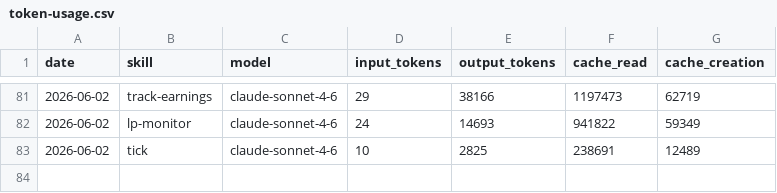
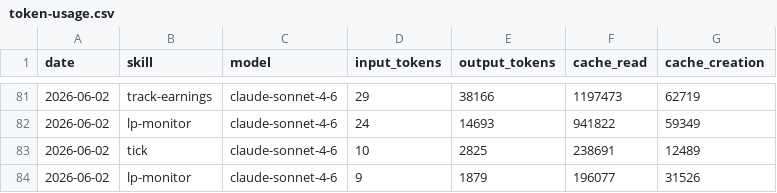
Before and after one commit to antfleet-ops/agent-autonomopoly, a CSV file: memory/token-usage.csv, drawn as a sheet; only a part is shown, gaps mark what is left out.

Commit message:
chore(lp-monitor): auto-commit 2026-06-02

```diff
--- a/memory/token-usage.csv
+++ b/memory/token-usage.csv
@@ -83 +83,2 @@ date,skill,model,input_tokens,output_tokens,cache_read,cache_creation
 2026-06-02,tick,claude-sonnet-4-6,10,2825,238691,12489
+2026-06-02,lp-monitor,claude-sonnet-4-6,9,1879,196077,31526
```
Also changed, not shown: 1 other file.
